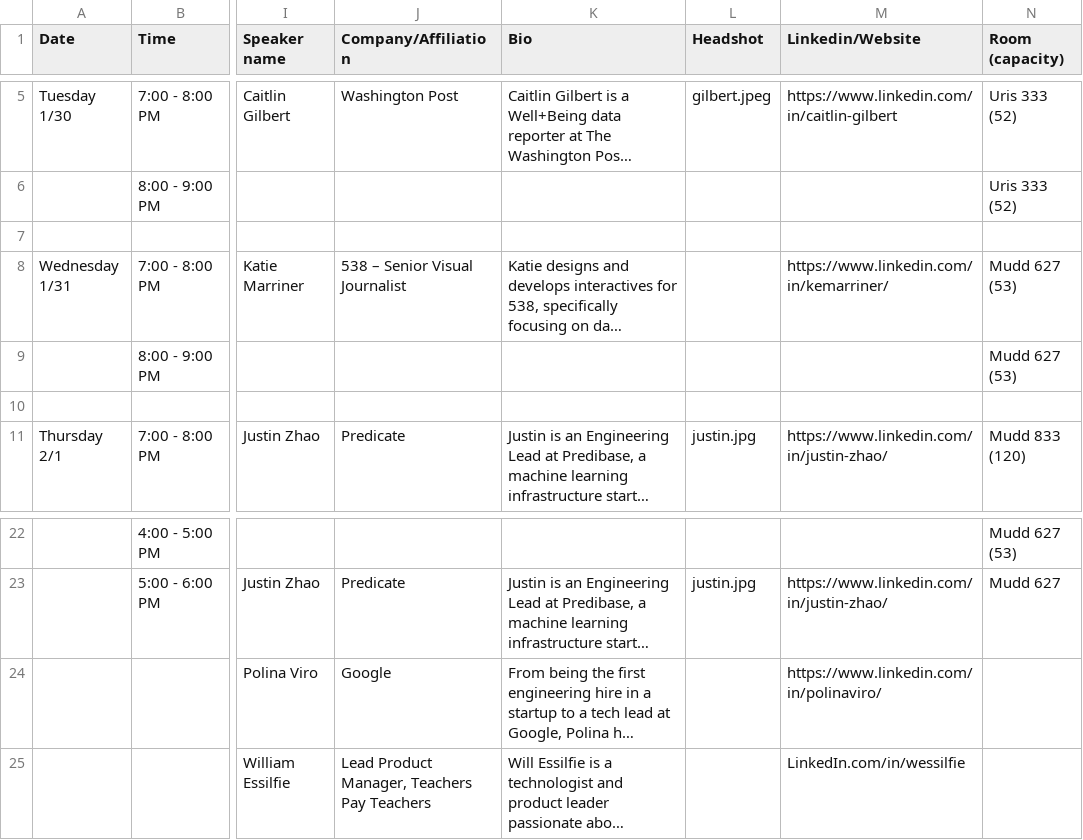
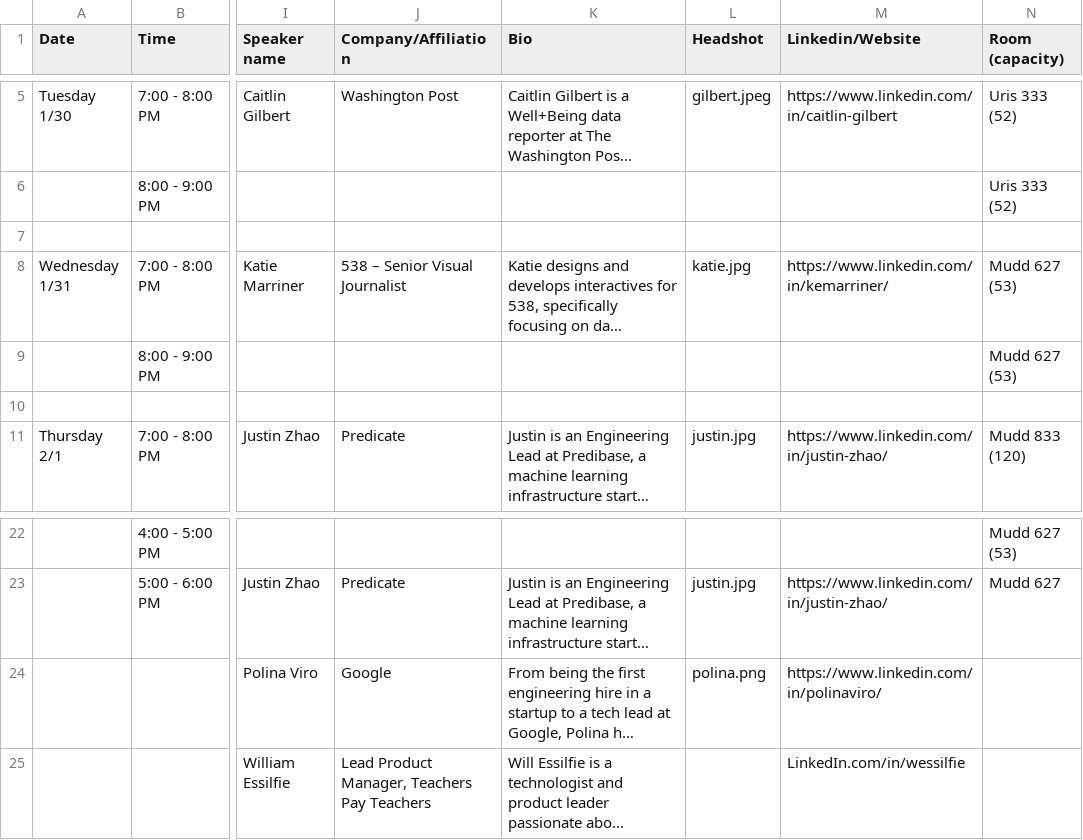
Before and after one commit to adicu/devfest-2024, a CSV file: data/timesheet.csv, drawn as a sheet; only a part is shown, gaps mark what is left out; long unchanged cells end in …; the diff names each change by its address in the sheet, - before the commit and + after, or states it on an @@ line.

Commit message:
Added Alumni Panel speakers and DevPost button

```diff
--- a/data/timesheet.csv
+++ b/data/timesheet.csv
-L8 (Headshot): (empty)
+L8 (Headshot): katie.jpg
-L24 (Headshot): (empty)
+L24 (Headshot): polina.png
```
Also changed, not shown: 5 other files.
